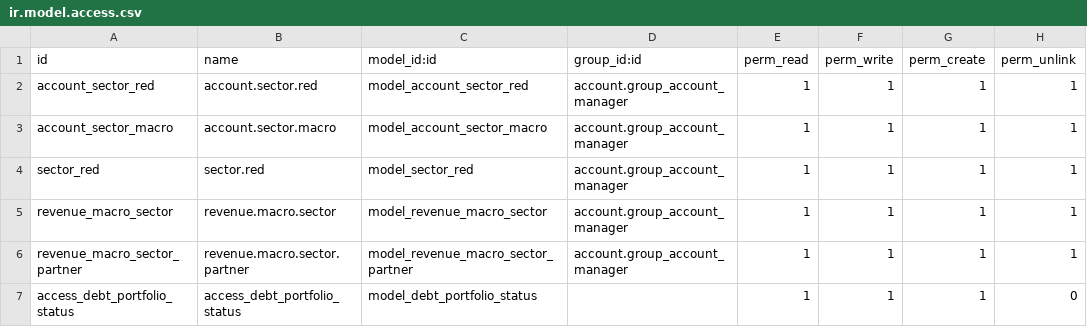
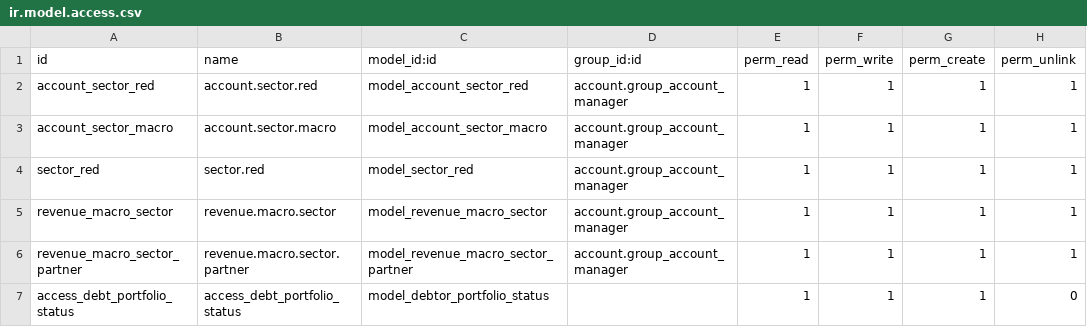
Before and after one commit to jslogyca/Logyca, a CSV file: account_move_extended/security/ir.model.access.csv, drawn as a sheet.

Commit message:
[IMP] account_move_extended: added permissions on table

```diff
--- a/account_move_extended/security/ir.model.access.csv
+++ b/account_move_extended/security/ir.model.access.csv
@@ -6,2 +6,2 @@ revenue_macro_sector,revenue.macro.sector,model_revenue_macro_sector,account.gro
 revenue_macro_sector_partner,revenue.macro.sector.partner,model_revenue_macro_sector_partner,account.group_account_manager,1,1,1,1
-access_debt_portfolio_status,access_debt_portfolio_status,model_debt_portfolio_status,,1,1,1,0
+access_debt_portfolio_status,access_debt_portfolio_status,model_debtor_portfolio_status,,1,1,1,0
```
